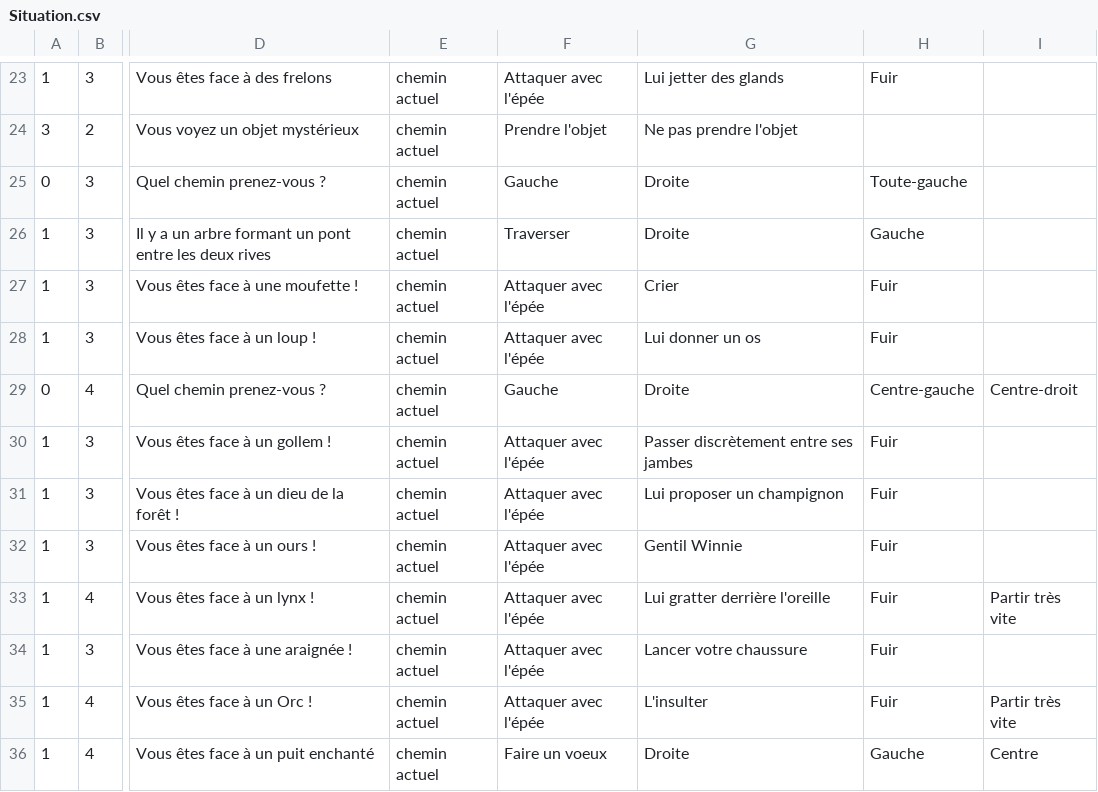
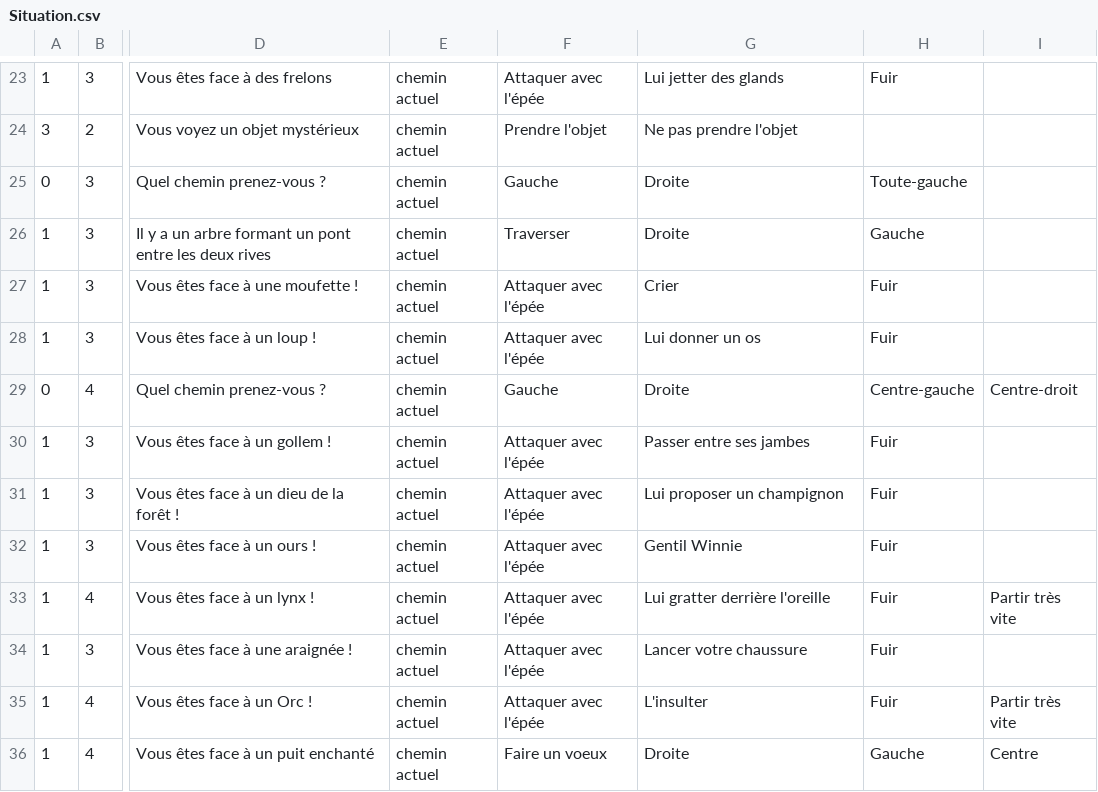
Before and after one commit to Laurie-S/Wifibot, a CSV file: Situation.csv, drawn as a sheet; only a part is shown, gaps mark what is left out; the diff names each change by its address in the sheet, - before the commit and + after, or states it on an @@ line.

```diff
--- a/Situation.csv
+++ b/Situation.csv
-G30: Passer discrètement entre ses jambes
+G30: Passer entre ses jambes
```
Also changed, not shown: 1 other file.
